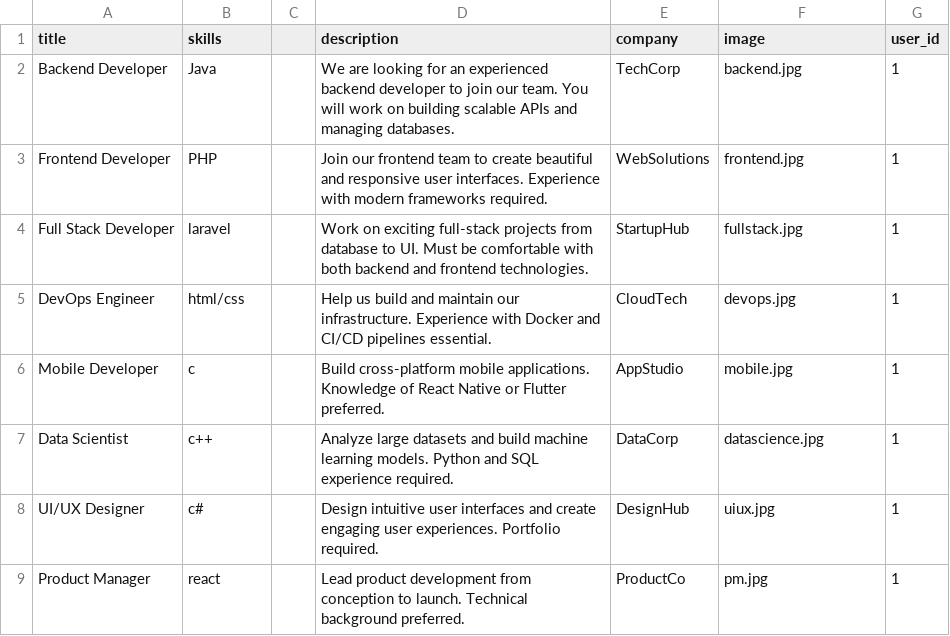
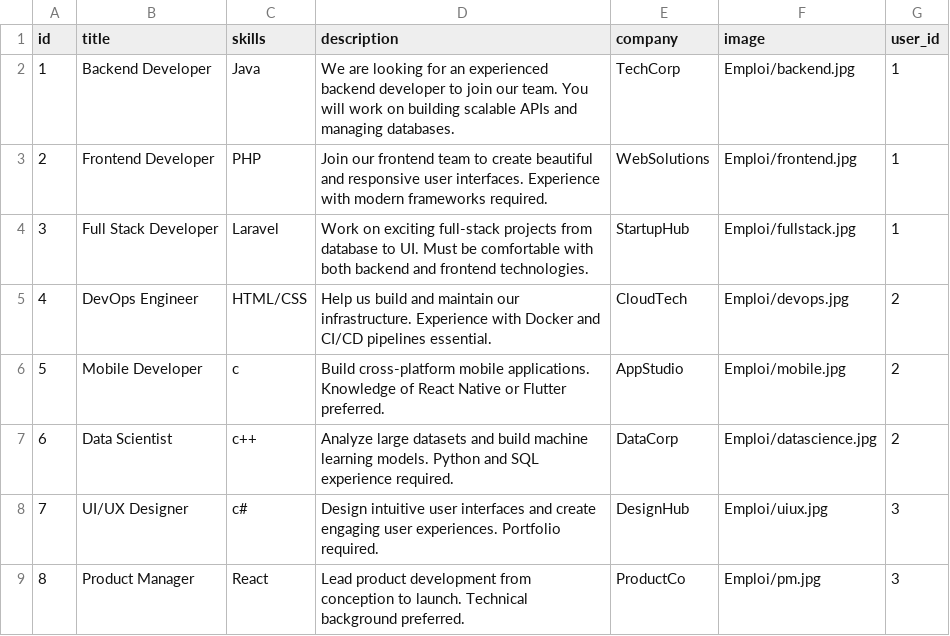
Before and after one commit to Adnane-x87/Projet-technique, a CSV file: Job-Skills/database/data/Emploi.csv, drawn as a sheet; removed rows and columns are numbered as before the commit, all else as after; the diff names each change by its address in the sheet, - before the commit and + after, or states it on an @@ line.

```diff
--- a/Job-Skills/database/data/Emploi.csv
+++ b/Job-Skills/database/data/Emploi.csv
+column A (id), rows 2-9: 1 | 2 | 3 | 4 | 5 | 6 | 7 | 8
-column C, empty
-F2 (image): backend.jpg
+F2 (image): Emploi/backend.jpg
-F3 (image): frontend.jpg
+F3 (image): Emploi/frontend.jpg
-C4 (skills): laravel
+C4 (skills): Laravel
-F4 (image): fullstack.jpg
+F4 (image): Emploi/fullstack.jpg
-C5 (skills): html/css
+C5 (skills): HTML/CSS
-F5 (image): devops.jpg
+F5 (image): Emploi/devops.jpg
-G5:G7 (user_id): 1
+G5:G7 (user_id): 2
-F6 (image): mobile.jpg
+F6 (image): Emploi/mobile.jpg
-F7 (image): datascience.jpg
+F7 (image): Emploi/datascience.jpg
-F8 (image): uiux.jpg
+F8 (image): Emploi/uiux.jpg
-G8:G9 (user_id): 1
+G8:G9 (user_id): 3
-C9 (skills): react
+C9 (skills): React
-F9 (image): pm.jpg
+F9 (image): Emploi/pm.jpg
```
Also changed, not shown: 2 other files.
